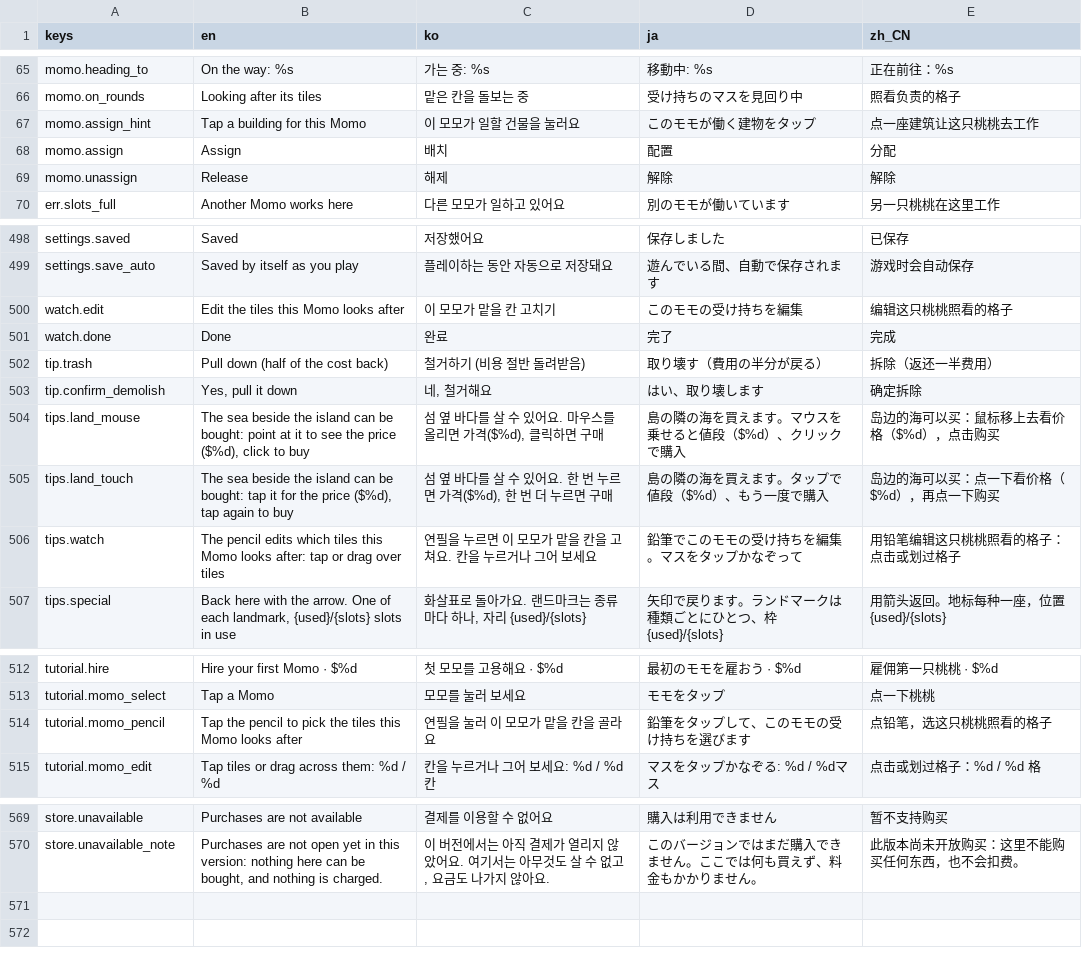
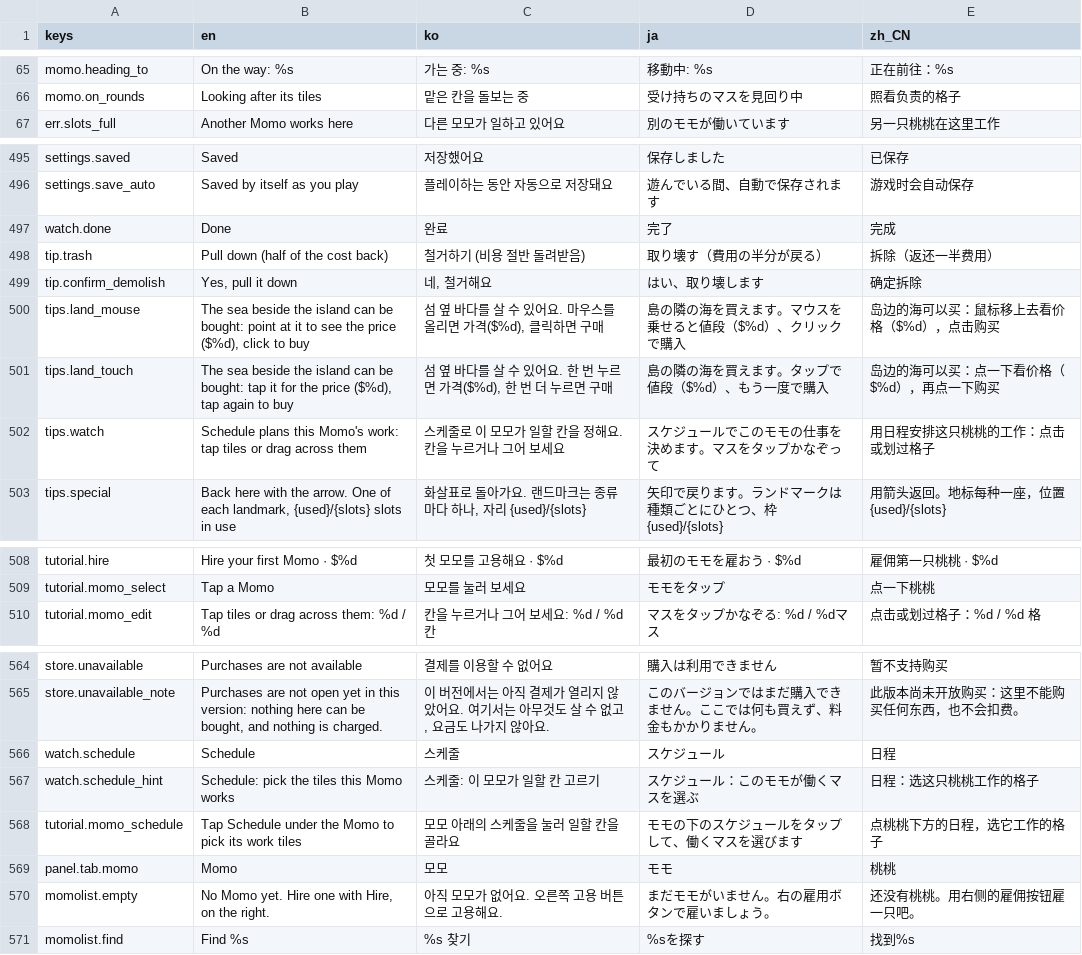
Before and after one commit to 7bvcxz/gamo, a CSV file: momonium/data/i18n/ui.csv, drawn as a sheet; only a part is shown, gaps mark what is left out.

```diff
--- a/momonium/data/i18n/ui.csv
+++ b/momonium/data/i18n/ui.csv
@@ -66,5 +66,2 @@ momo.heading_to,On the way: %s,가는 중: %s,移動中: %s,正在前往：%s
 momo.on_rounds,Looking after its tiles,맡은 칸을 돌보는 중,受け持ちのマスを見回り中,照看负责的格子
-momo.assign_hint,Tap a building for this Momo,이 모모가 일할 건물을 눌러요,このモモが働く建物をタップ,点一座建筑让这只桃桃去工作
-momo.assign,Assign,배치,配置,分配
-momo.unassign,Release,해제,解除,解除
 err.slots_full,Another Momo works here,다른 모모가 일하고 있어요,別のモモが働いています,另一只桃桃在这里工作
@@ -547,3 +544,2 @@ settings.saved,Saved,저장했어요,保存しました,已保存
 settings.save_auto,Saved by itself as you play,플레이하는 동안 자동으로 저장돼요,遊んでいる間、自動で保存されます,游戏时会自动保存
-watch.edit,Edit the tiles this Momo looks after,이 모모가 맡을 칸 고치기,このモモの受け持ちを編集,编辑这只桃桃照看的格子
 watch.done,Done,완료,完了,完成
@@ -553,3 +549,3 @@ tips.land_mouse,"The sea beside the island can be bought: point at it to see the
 tips.land_touch,"The sea beside the island can be bought: tap it for the price ($%d), tap again to buy","섬 옆 바다를 살 수 있어요. 한 번 누르면 가격($%d), 한 번 더 누르면 구매",島の隣の海を買えます。タップで値段（$%d）、もう一度で購入,岛边的海可以买：点一下看价格（$%d），再点一下购买
-tips.watch,The pencil edits which tiles this Momo looks after: tap or drag over tiles,연필을 누르면 이 모모가 맡을 칸을 고쳐요. 칸을 누르거나 그어 보세요,鉛筆でこのモモの受け持ちを編集。マスをタップかなぞって,用铅笔编辑这只桃桃照看的格子：点击或划过格子
+tips.watch,Schedule plans this Momo's work: tap tiles or drag across them,스케줄로 이 모모가 일할 칸을 정해요. 칸을 누르거나 그어 보세요,スケジュールでこのモモの仕事を決めます。マスをタップかなぞって,用日程安排这只桃桃的工作：点击或划过格子
 tips.special,"Back here with the arrow. One of each landmark, {used}/{slots} slots in use","화살표로 돌아가요. 랜드마크는 종류마다 하나, 자리 {used}/{slots}",矢印で戻ります。ランドマークは種類ごとにひとつ、枠 {used}/{slots},用箭头返回。地标每种一座，位置 {used}/{slots}
@@ -561,3 +557,2 @@ tutorial.hire,Hire your first Momo · $%d,첫 모모를 고용해요 · $%d,最
 tutorial.momo_select,Tap a Momo,모모를 눌러 보세요,モモをタップ,点一下桃桃
-tutorial.momo_pencil,Tap the pencil to pick the tiles this Momo looks after,연필을 눌러 이 모모가 맡을 칸을 골라요,鉛筆をタップして、このモモの受け持ちを選びます,点铅笔，选这只桃桃照看的格子
 tutorial.momo_edit,Tap tiles or drag across them: %d / %d,칸을 누르거나 그어 보세요: %d / %d칸,マスをタップかなぞる: %d / %dマス,点击或划过格子：%d / %d 格
@@ -618 +613,7 @@ store.unavailable,Purchases are not available,결제를 이용할 수 없어요,
 store.unavailable_note,"Purchases are not open yet in this version: nothing here can be bought, and nothing is charged.","이 버전에서는 아직 결제가 열리지 않았어요. 여기서는 아무것도 살 수 없고, 요금도 나가지 않아요.",このバージョンではまだ購入できません。ここでは何も買えず、料金もかかりません。,此版本尚未开放购买：这里不能购买任何东西，也不会扣费。
+watch.schedule,Schedule,스케줄,スケジュール,日程
+watch.schedule_hint,Schedule: pick the tiles this Momo works,스케줄: 이 모모가 일할 칸 고르기,スケジュール：このモモが働くマスを選ぶ,日程：选这只桃桃工作的格子
+tutorial.momo_schedule,Tap Schedule under the Momo to pick its work tiles,모모 아래의 스케줄을 눌러 일할 칸을 골라요,モモの下のスケジュールをタップして、働くマスを選びます,点桃桃下方的日程，选它工作的格子
+panel.tab.momo,Momo,모모,モモ,桃桃
+momolist.empty,"No Momo yet. Hire one with Hire, on the right.",아직 모모가 없어요. 오른쪽 고용 버튼으로 고용해요.,まだモモがいません。右の雇用ボタンで雇いましょう。,还没有桃桃。用右侧的雇佣按钮雇一只吧。
+momolist.find,Find %s,%s 찾기,%sを探す,找到%s
```
Also changed, not shown: 38 other files.
